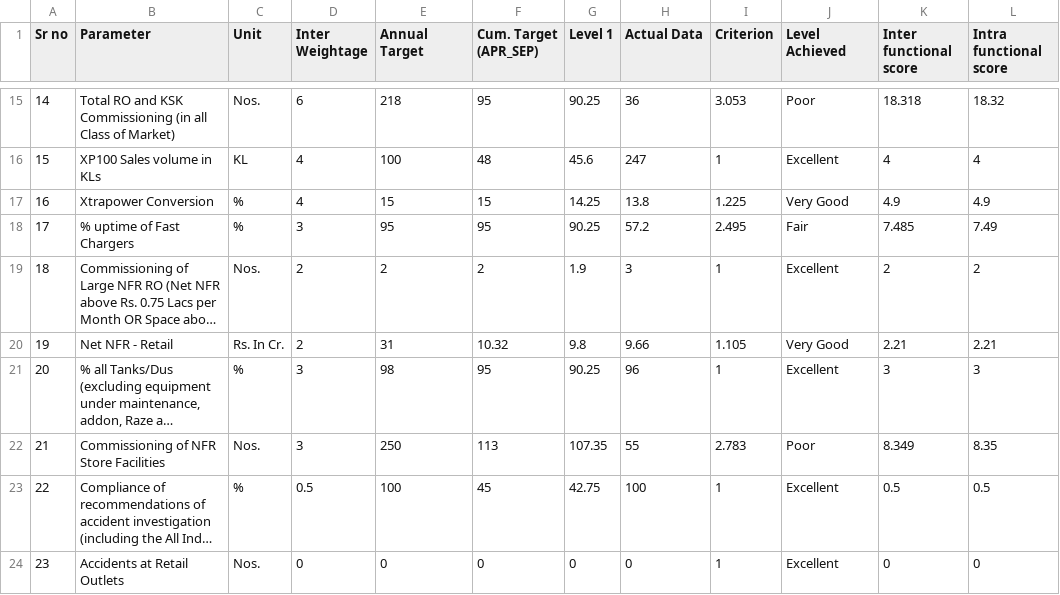
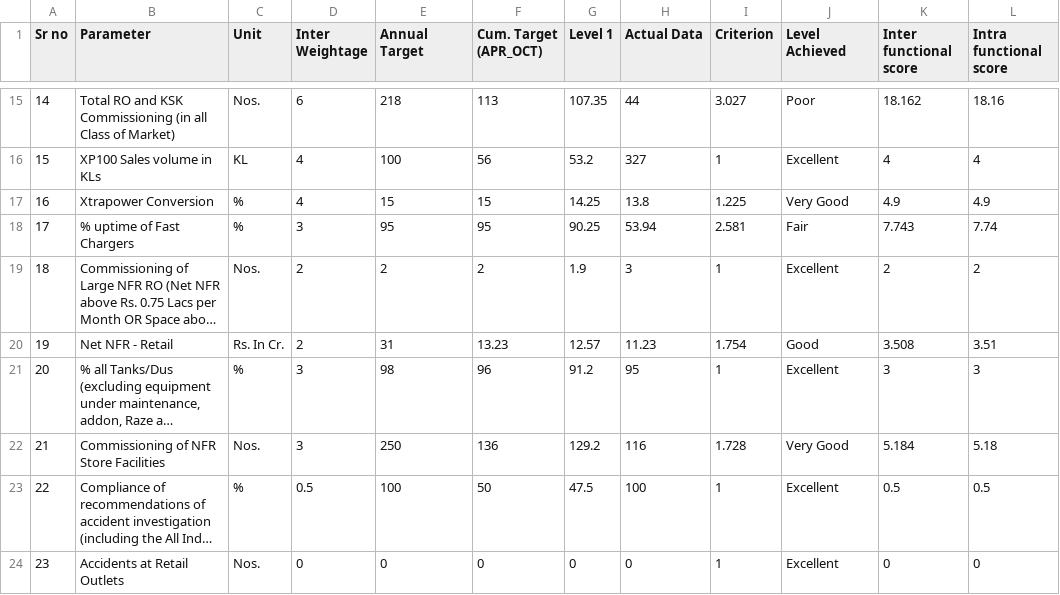
Before and after one commit to shivamindianoil-eng/rso-dashboard, a CSV file: mou-data.csv, drawn as a sheet; only a part is shown, gaps mark what is left out; long unchanged cells end in …; the diff covers the shown part only; the diff names each change by its address in the sheet, - before the commit and + after, or states it on an @@ line.

```diff
--- a/mou-data.csv
+++ b/mou-data.csv
-F1: Cum. Target (APR_SEP)
+F1: Cum. Target (APR_OCT)
-F15 (Cum. Target (APR_OCT)): 95
+F15 (Cum. Target (APR_OCT)): 113
-G15 (Level 1): 90.25
+G15 (Level 1): 107.35
-H15 (Actual Data): 36
+H15 (Actual Data): 44
-I15 (Criterion): 3.053
+I15 (Criterion): 3.027
-K15 (Inter functional score): 18.318
+K15 (Inter functional score): 18.162
-L15 (Intra functional score): 18.32
+L15 (Intra functional score): 18.16
-F16 (Cum. Target (APR_OCT)): 48
+F16 (Cum. Target (APR_OCT)): 56
-G16 (Level 1): 45.6
+G16 (Level 1): 53.2
-H16 (Actual Data): 247
+H16 (Actual Data): 327
-H18 (Actual Data): 57.2
+H18 (Actual Data): 53.94
-I18 (Criterion): 2.495
+I18 (Criterion): 2.581
-K18 (Inter functional score): 7.485
+K18 (Inter functional score): 7.743
-L18 (Intra functional score): 7.49
+L18 (Intra functional score): 7.74
-F20 (Cum. Target (APR_OCT)): 10.32
+F20 (Cum. Target (APR_OCT)): 13.23
-G20 (Level 1): 9.8
+G20 (Level 1): 12.57
-H20 (Actual Data): 9.66
+H20 (Actual Data): 11.23
-I20 (Criterion): 1.105
+I20 (Criterion): 1.754
-J20 (Level Achieved): Very Good
+J20 (Level Achieved): Good
-K20 (Inter functional score): 2.21
+K20 (Inter functional score): 3.508
-L20 (Intra functional score): 2.21
+L20 (Intra functional score): 3.51
-F21 (Cum. Target (APR_OCT)): 95
+F21 (Cum. Target (APR_OCT)): 96
-G21 (Level 1): 90.25
+G21 (Level 1): 91.2
-H21 (Actual Data): 96
+H21 (Actual Data): 95
-F22 (Cum. Target (APR_OCT)): 113
+F22 (Cum. Target (APR_OCT)): 136
-G22 (Level 1): 107.35
+G22 (Level 1): 129.2
-H22 (Actual Data): 55
+H22 (Actual Data): 116
-I22 (Criterion): 2.783
+I22 (Criterion): 1.728
-J22 (Level Achieved): Poor
+J22 (Level Achieved): Very Good
-K22 (Inter functional score): 8.349
+K22 (Inter functional score): 5.184
-L22 (Intra functional score): 8.35
+L22 (Intra functional score): 5.18
-F23 (Cum. Target (APR_OCT)): 45
+F23 (Cum. Target (APR_OCT)): 50
-G23 (Level 1): 42.75
+G23 (Level 1): 47.5
```
Also changed, not shown: 51 edited cells elsewhere in this file.
